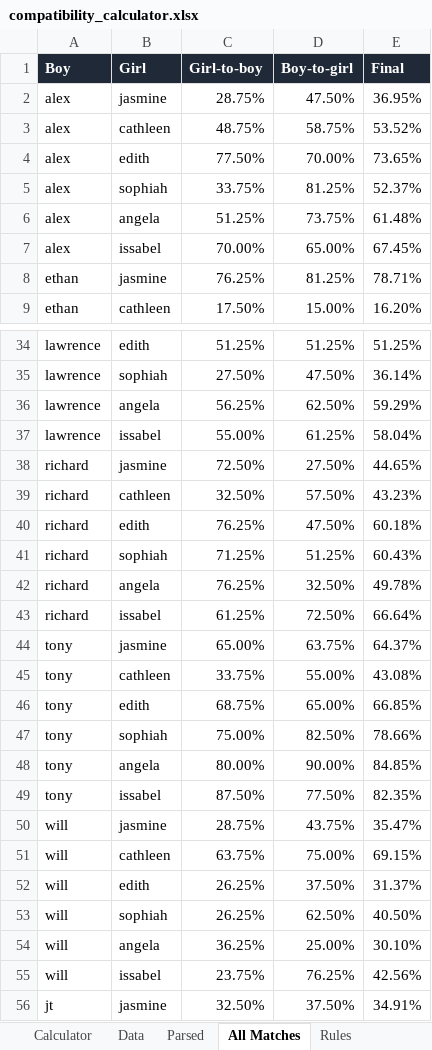
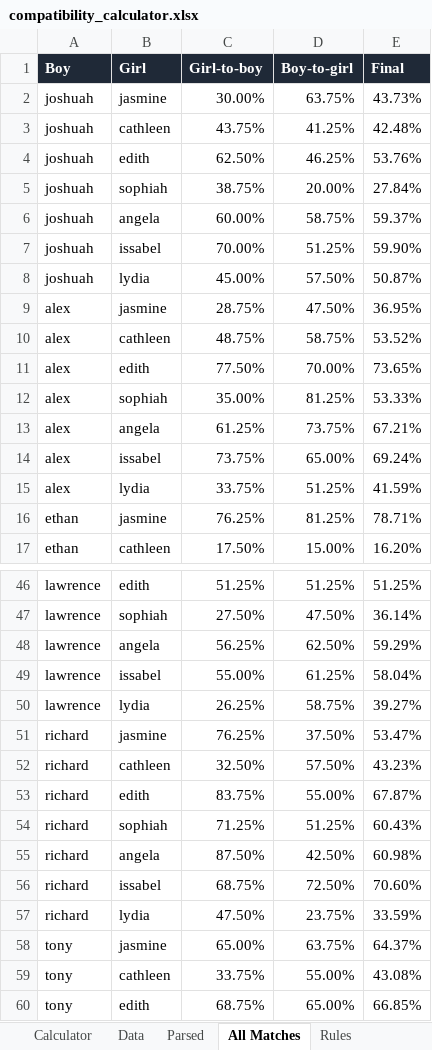
Before and after one commit to strllan/y9, an Excel workbook: outputs/compatibility_test/compatibility_calculator.xlsx, sheet All Matches, drawn as a sheet; only a part is shown, gaps mark what is left out; the shorter side is filled out with more unchanged rows; values as stored, in another font and other column widths than the file's, no borders; table styles not drawn; addresses are those after the commit; the diff covers the shown part only; the diff names each change by its address in the sheet, - before the commit and + after, or states it on an @@ line.

Commit message:
Add Lydia compatibility data

```diff
--- a/outputs/compatibility_test/compatibility_calculator.xlsx (sheet All Matches)
+++ b/outputs/compatibility_test/compatibility_calculator.xlsx (sheet All Matches)
+row 2: joshuah | jasmine | 30.00% | 63.75% | 43.73%
+row 3: joshuah | cathleen | 43.75% | 41.25% | 42.48%
+row 4: joshuah | edith | 62.50% | 46.25% | 53.76%
+row 5: joshuah | sophiah | 38.75% | 20.00% | 27.84%
+row 6: joshuah | angela | 60.00% | 58.75% | 59.37%
+row 7: joshuah | issabel | 70.00% | 51.25% | 59.90%
+row 8: joshuah | lydia | 45.00% | 57.50% | 50.87%
-C12 (Girl-to-boy): 33.75%
+C12 (Girl-to-boy): 35.00%
-E12 (Final): 52.37%
+E12 (Final): 53.33%
-C13 (Girl-to-boy): 51.25%
+C13 (Girl-to-boy): 61.25%
-E13 (Final): 61.48%
+E13 (Final): 67.21%
-C14 (Girl-to-boy): 70.00%
+C14 (Girl-to-boy): 73.75%
-E14 (Final): 67.45%
+E14 (Final): 69.24%
+row 15: alex | lydia | 33.75% | 51.25% | 41.59%
+row 50: lawrence | lydia | 26.25% | 58.75% | 39.27%
-C51 (Girl-to-boy): 72.50%
+C51 (Girl-to-boy): 76.25%
-D51 (Boy-to-girl): 27.50%
+D51 (Boy-to-girl): 37.50%
-E51 (Final): 44.65%
+E51 (Final): 53.47%
-C53 (Girl-to-boy): 76.25%
+C53 (Girl-to-boy): 83.75%
-D53 (Boy-to-girl): 47.50%
+D53 (Boy-to-girl): 55.00%
-E53 (Final): 60.18%
+E53 (Final): 67.87%
-C55 (Girl-to-boy): 76.25%
+C55 (Girl-to-boy): 87.50%
-D55 (Boy-to-girl): 32.50%
+D55 (Boy-to-girl): 42.50%
-E55 (Final): 49.78%
+E55 (Final): 60.98%
-C56 (Girl-to-boy): 61.25%
+C56 (Girl-to-boy): 68.75%
-E56 (Final): 66.64%
+E56 (Final): 70.60%
+row 57: richard | lydia | 47.50% | 23.75% | 33.59%
```
Also changed, not shown: 10 added rows and 36 edited cells elsewhere in this sheet, sheet Parsed, sheet Data, sheet Calculator, formulas that keep their value, 8 other files.
